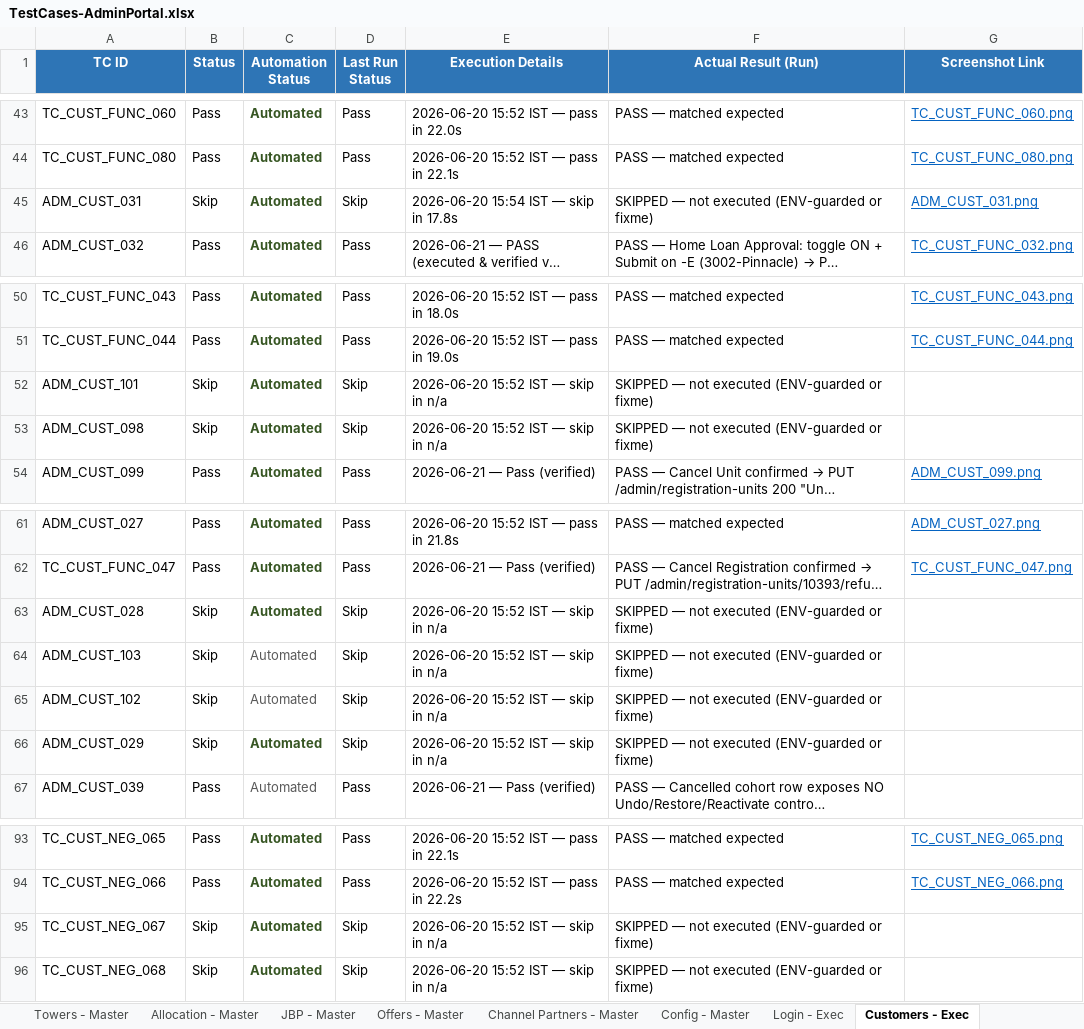
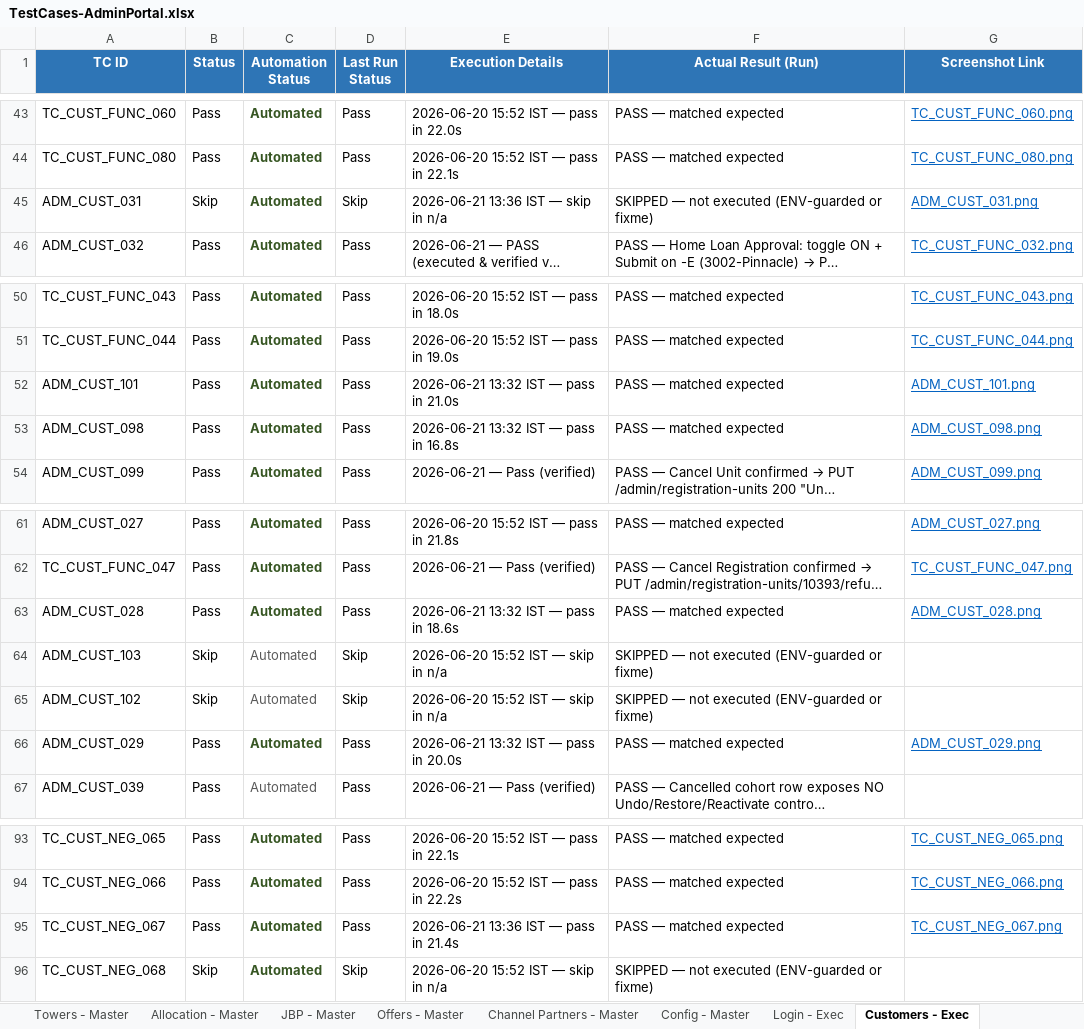
Before and after one commit to Anjalijha2/AI-Automation-hoabl, an Excel workbook: manual-qa-repository/07-execution/TestCases-AdminPortal.xlsx, sheet Customers - Exec, drawn as a sheet; only a part is shown, gaps mark what is left out; long unchanged cells end in …; values as stored, in another font and other column widths than the file's, no borders; the diff names each change by its address in the sheet, - before the commit and + after, or states it on an @@ line.

```diff
--- a/manual-qa-repository/07-execution/TestCases-AdminPortal.xlsx (sheet Customers - Exec)
+++ b/manual-qa-repository/07-execution/TestCases-AdminPortal.xlsx (sheet Customers - Exec)
-E45 (Execution Details): 2026-06-20 15:54 IST — skip in 17.8s
+E45 (Execution Details): 2026-06-21 13:36 IST — skip in n/a
-B52:B53 (Status): Skip
+B52:B53 (Status): Pass
-D52:D53 (Last Run Status): Skip
+D52:D53 (Last Run Status): Pass
-E52 (Execution Details): 2026-06-20 15:52 IST — skip in n/a
+E52 (Execution Details): 2026-06-21 13:32 IST — pass in 21.0s
-F52:F53 (Actual Result (Run)): SKIPPED — not executed (ENV-guarded or fixme)
+F52:F53 (Actual Result (Run)): PASS — matched expected
-G52 (Screenshot Link): (empty)
+G52 (Screenshot Link): ADM_CUST_101.png
-E53 (Execution Details): 2026-06-20 15:52 IST — skip in n/a
+E53 (Execution Details): 2026-06-21 13:32 IST — pass in 16.8s
-G53 (Screenshot Link): (empty)
+G53 (Screenshot Link): ADM_CUST_098.png
-B63 (Status): Skip
+B63 (Status): Pass
-D63 (Last Run Status): Skip
+D63 (Last Run Status): Pass
-E63 (Execution Details): 2026-06-20 15:52 IST — skip in n/a
+E63 (Execution Details): 2026-06-21 13:32 IST — pass in 18.6s
-F63 (Actual Result (Run)): SKIPPED — not executed (ENV-guarded or fixme)
+F63 (Actual Result (Run)): PASS — matched expected
-G63 (Screenshot Link): (empty)
+G63 (Screenshot Link): ADM_CUST_028.png
-B66 (Status): Skip
+B66 (Status): Pass
-D66 (Last Run Status): Skip
+D66 (Last Run Status): Pass
-E66 (Execution Details): 2026-06-20 15:52 IST — skip in n/a
+E66 (Execution Details): 2026-06-21 13:32 IST — pass in 20.0s
-F66 (Actual Result (Run)): SKIPPED — not executed (ENV-guarded or fixme)
+F66 (Actual Result (Run)): PASS — matched expected
-G66 (Screenshot Link): (empty)
+G66 (Screenshot Link): ADM_CUST_029.png
-B95 (Status): Skip
+B95 (Status): Pass
-D95 (Last Run Status): Skip
+D95 (Last Run Status): Pass
-E95 (Execution Details): 2026-06-20 15:52 IST — skip in n/a
+E95 (Execution Details): 2026-06-21 13:36 IST — pass in 21.4s
-F95 (Actual Result (Run)): SKIPPED — not executed (ENV-guarded or fixme)
+F95 (Actual Result (Run)): PASS — matched expected
-G95 (Screenshot Link): (empty)
+G95 (Screenshot Link): TC_CUST_NEG_067.png
```
Also changed, not shown: sheet Customers - Master.
